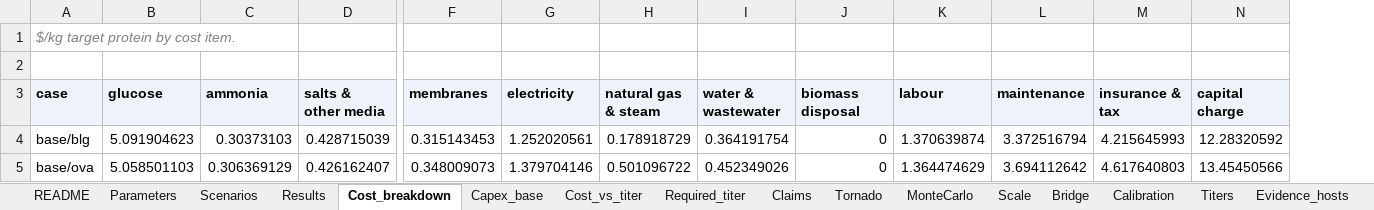
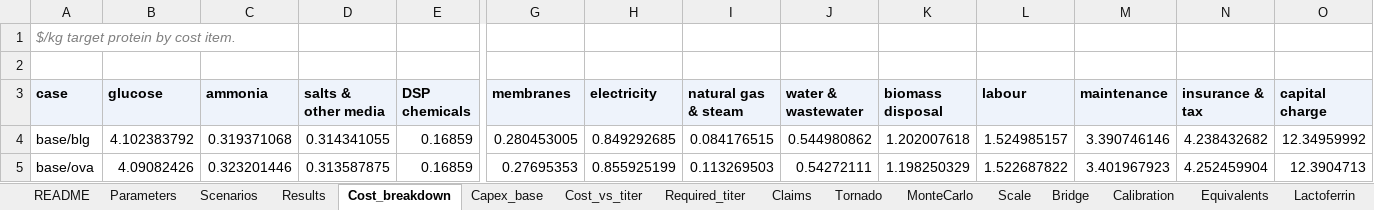
Before and after one commit to PabloAMC/precision-fermentation-TEA, an Excel workbook: report/pf_tea_SI.xlsx, sheet Cost_breakdown, drawn as a sheet; only a part is shown, gaps mark what is left out; values as stored, in another font and other column widths than the file's, no borders; addresses are those after the commit; the diff covers the shown part only; the diff names each change by its address in the sheet, - before the commit and + after, or states it on an @@ line.

```diff
--- a/report/pf_tea_SI.xlsx (sheet Cost_breakdown)
+++ b/report/pf_tea_SI.xlsx (sheet Cost_breakdown)
+sheet tab: Equivalents
+sheet tab: Lactoferrin
+column E (DSP chemicals), rows 4-5: 0.16859 | 0.16859
-B4 (glucose): 5.091904623
+B4 (glucose): 4.102383792
-C4 (ammonia): 0.30373103
+C4 (ammonia): 0.319371068
-D4 (salts & other media): 0.428715039
+D4 (salts & other media): 0.314341055
-G4 (membranes): 0.315143453
+G4 (membranes): 0.280453005
-H4 (electricity): 1.252020561
+H4 (electricity): 0.849292685
-I4 (natural gas & steam): 0.178918729
+I4 (natural gas & steam): 0.084176515
-J4 (water & wastewater): 0.364191754
+J4 (water & wastewater): 0.544980862
-K4 (biomass disposal): 0
+K4 (biomass disposal): 1.202007618
-L4 (labour): 1.370639874
+L4 (labour): 1.524985157
-M4 (maintenance): 3.372516794
+M4 (maintenance): 3.390746146
-N4 (insurance & tax): 4.215645993
+N4 (insurance & tax): 4.238432682
-O4 (capital charge): 12.28320592
+O4 (capital charge): 12.34959992
-B5 (glucose): 5.058501103
+B5 (glucose): 4.09082426
-C5 (ammonia): 0.306369129
+C5 (ammonia): 0.323201446
-D5 (salts & other media): 0.426162407
+D5 (salts & other media): 0.313587875
-G5 (membranes): 0.348009073
+G5 (membranes): 0.27695353
-H5 (electricity): 1.379704146
+H5 (electricity): 0.855925199
-I5 (natural gas & steam): 0.501096722
+I5 (natural gas & steam): 0.113269503
-J5 (water & wastewater): 0.452349026
+J5 (water & wastewater): 0.54272111
-K5 (biomass disposal): 0
+K5 (biomass disposal): 1.198250329
-L5 (labour): 1.364474629
+L5 (labour): 1.522687822
-M5 (maintenance): 3.694112642
+M5 (maintenance): 3.401967923
-N5 (insurance & tax): 4.617640803
+N5 (insurance & tax): 4.252459904
-O5 (capital charge): 13.45450566
+O5 (capital charge): 12.3904713
```
Also changed, not shown: 5 added rows, 2 removed rows and 237 edited cells elsewhere in this sheet, sheet Tornado, sheet Parameters, sheet Results, sheet Required_titer, sheet Titers, sheet Scenarios, 12 more sheets, other sheet tabs, 35 other files.
